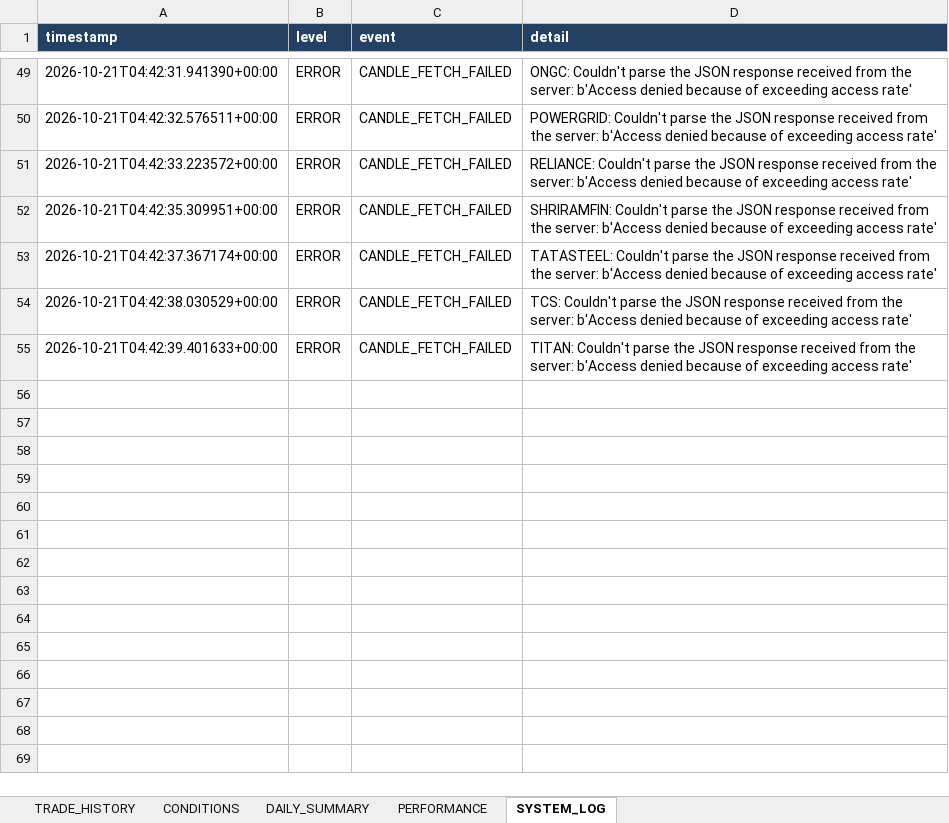
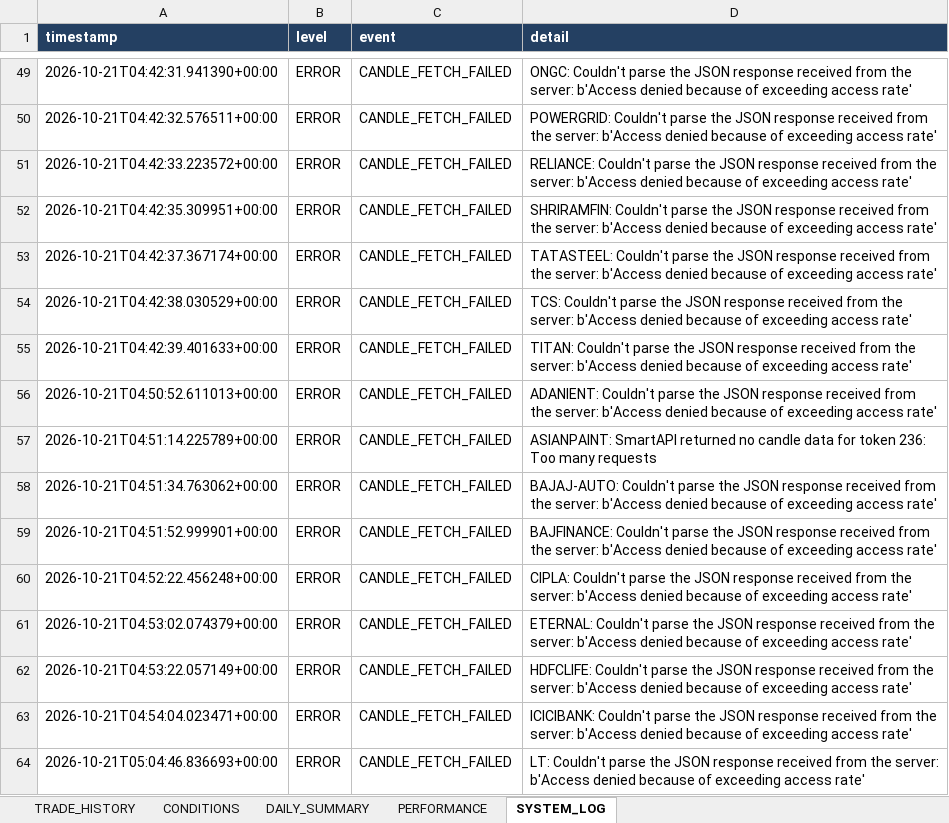
Before and after one commit to arvindpca/NIFTY-POC24-SMC5M, an Excel workbook: data/strategy_b_paper_history.xlsx, sheet SYSTEM_LOG, drawn as a sheet; only a part is shown, gaps mark what is left out; values as stored, in another font and other column widths than the file's, no borders; the diff names each change by its address in the sheet, - before the commit and + after, or states it on an @@ line.

```diff
--- a/data/strategy_b_paper_history.xlsx (sheet SYSTEM_LOG)
+++ b/data/strategy_b_paper_history.xlsx (sheet SYSTEM_LOG)
+row 56: 2026-10-21T04:50:52.611013+00:00 | ERROR | CANDLE_FETCH_FAILED | ADANIENT: Couldn't parse the JSON response received from the server: b'Access denied because of exceeding access rate'
+row 57: 2026-10-21T04:51:14.225789+00:00 | ERROR | CANDLE_FETCH_FAILED | ASIANPAINT: SmartAPI returned no candle data for token 236: Too many requests
+row 58: 2026-10-21T04:51:34.763062+00:00 | ERROR | CANDLE_FETCH_FAILED | BAJAJ-AUTO: Couldn't parse the JSON response received from the server: b'Access denied because of exceeding access rate'
+row 59: 2026-10-21T04:51:52.999901+00:00 | ERROR | CANDLE_FETCH_FAILED | BAJFINANCE: Couldn't parse the JSON response received from the server: b'Access denied because of exceeding access rate'
+row 60: 2026-10-21T04:52:22.456248+00:00 | ERROR | CANDLE_FETCH_FAILED | CIPLA: Couldn't parse the JSON response received from the server: b'Access denied because of exceeding access rate'
+row 61: 2026-10-21T04:53:02.074379+00:00 | ERROR | CANDLE_FETCH_FAILED | ETERNAL: Couldn't parse the JSON response received from the server: b'Access denied because of exceeding access rate'
+row 62: 2026-10-21T04:53:22.057149+00:00 | ERROR | CANDLE_FETCH_FAILED | HDFCLIFE: Couldn't parse the JSON response received from the server: b'Access denied because of exceeding access rate'
+row 63: 2026-10-21T04:54:04.023471+00:00 | ERROR | CANDLE_FETCH_FAILED | ICICIBANK: Couldn't parse the JSON response received from the server: b'Access denied because of exceeding access rate'
+row 64: 2026-10-21T05:04:46.836693+00:00 | ERROR | CANDLE_FETCH_FAILED | LT: Couldn't parse the JSON response received from the server: b'Access denied because of exceeding access rate'
```
Also changed, not shown: sheet PERFORMANCE, 2 other files.
